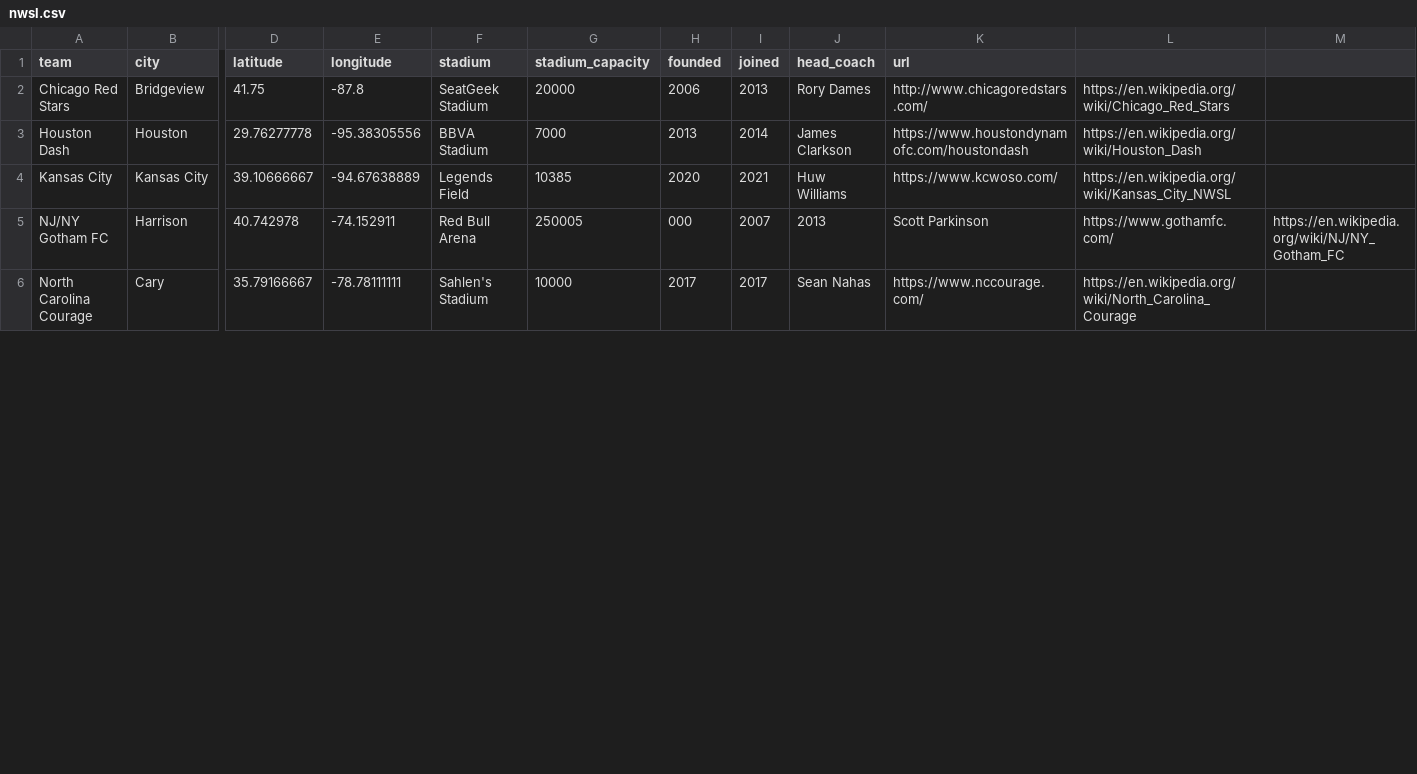
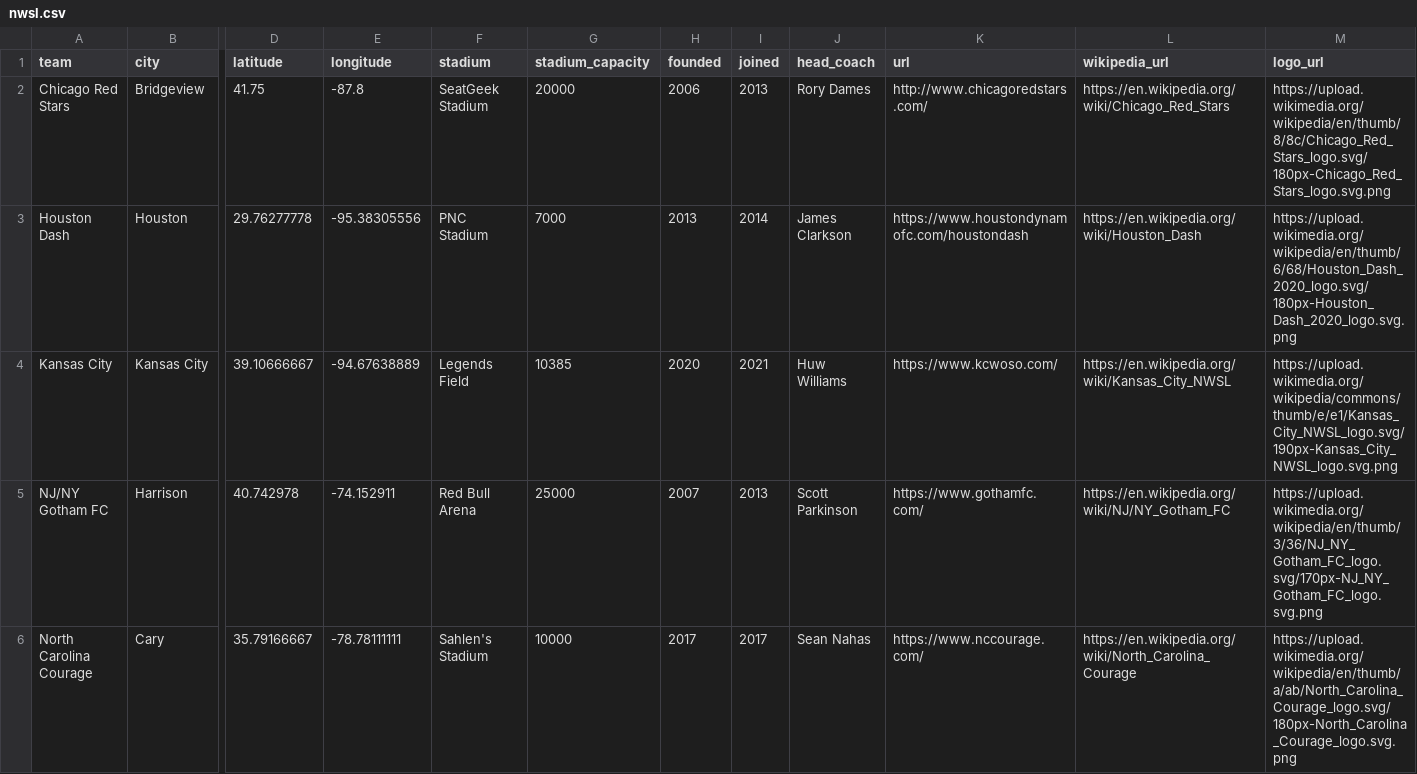
Before and after one commit to gavinr/usa-soccer, a CSV file: nwsl.csv, drawn as a sheet; only a part is shown, gaps mark what is left out; the diff covers the shown part only; the diff names each change by its address in the sheet, - before the commit and + after, or states it on an @@ line.

```diff
--- a/nwsl.csv
+++ b/nwsl.csv
-L1: (empty)
+L1: wikipedia_url
-M1: (empty)
+M1: logo_url
-M2 (logo_url): (empty)
+M2 (logo_url): https://upload.wikimedia.org/wikipedia/en/thumb/8/8c/Chicago_Red_Stars_logo.svg/180px-Chicago_Red_Stars_logo.svg.png
-F3 (stadium): BBVA Stadium
+F3 (stadium): PNC Stadium
-M3 (logo_url): (empty)
+M3 (logo_url): https://upload.wikimedia.org/wikipedia/en/thumb/6/68/Houston_Dash_2020_logo.svg/180px-Houston_Dash_2020_logo.svg.png
-M4 (logo_url): (empty)
+M4 (logo_url): https://upload.wikimedia.org/wikipedia/commons/thumb/e/e1/Kansas_City_NWSL_logo.svg/190px-Kansas_City_NWSL_logo.svg.png
-G5 (stadium_capacity): 250005
+G5 (stadium_capacity): 25000
-H5 (founded): 000
+H5 (founded): 2007
-I5 (joined): 2007
+I5 (joined): 2013
-J5 (head_coach): 2013
+J5 (head_coach): Scott Parkinson
-K5 (url): Scott Parkinson
+K5 (url): https://www.gothamfc.com/
-L5 (wikipedia_url): https://www.gothamfc.com/
+L5 (wikipedia_url): https://en.wikipedia.org/wiki/NJ/NY_Gotham_FC
-M5 (logo_url): https://en.wikipedia.org/wiki/NJ/NY_Gotham_FC
+M5 (logo_url): https://upload.wikimedia.org/wikipedia/en/thumb/3/36/NJ_NY_Gotham_FC_logo.svg/170px-NJ_NY_Gotham_FC_logo.svg.png
-M6 (logo_url): (empty)
+M6 (logo_url): https://upload.wikimedia.org/wikipedia/en/thumb/a/ab/North_Carolina_Courage_logo.svg/180px-North_Carolina_Courage_logo.svg.png
```
Also changed, not shown: 5 edited cells elsewhere in this file, mls.csv, usl.csv, 7 other files.
